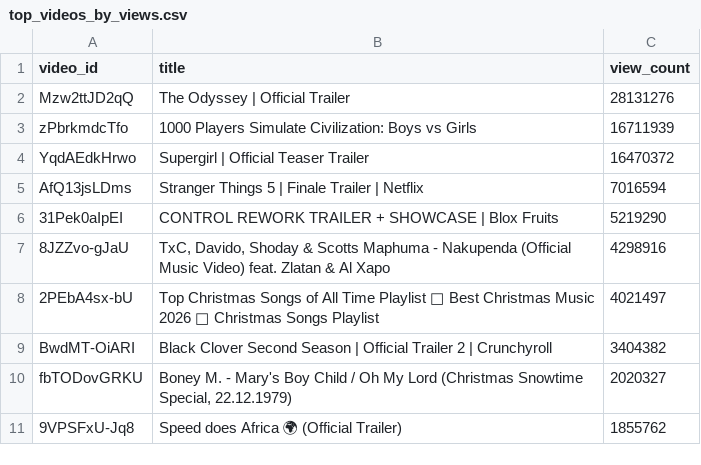
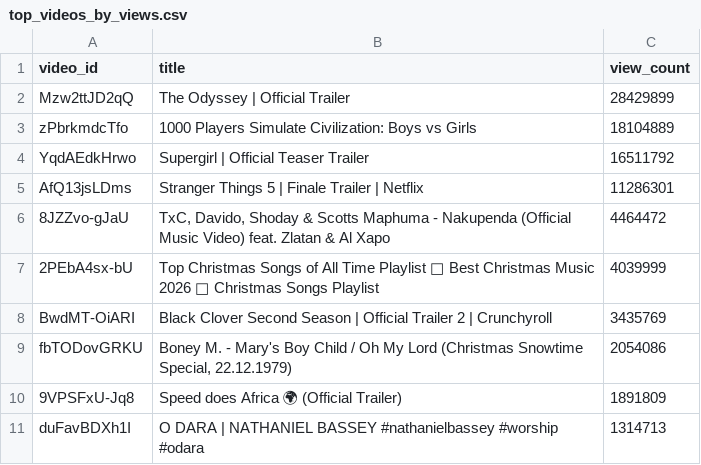
Before and after one commit to chinedumsunday/youtube_pipeline, a CSV file: results/top_videos_by_views.csv, drawn as a sheet.

```diff
--- a/results/top_videos_by_views.csv
+++ b/results/top_videos_by_views.csv
@@ -1,11 +1,11 @@
 video_id,title,view_count
-Mzw2ttJD2qQ,The Odyssey | Official Trailer,28131276
-zPbrkmdcTfo,1000 Players Simulate Civilization: Boys vs Girls,16711939
-YqdAEdkHrwo,Supergirl | Official Teaser Trailer,16470372
-AfQ13jsLDms,Stranger Things 5 | Finale Trailer | Netflix,7016594
-31Pek0aIpEI,CONTROL REWORK TRAILER + SHOWCASE | Blox Fruits,5219290
-8JZZvo-gJaU,"TxC, Davido, Shoday & Scotts Maphuma - Nakupenda (Official Music Video) feat. Zlatan & Al Xapo",4298916
-2PEbA4sx-bU,Top Christmas Songs of All Time Playlist 🎄 Best Christmas Music 2026 🎅 Christmas Songs Playlist,4021497
-BwdMT-OiARI,Black Clover Second Season | Official Trailer 2 | Crunchyroll,3404382
-fbTODovGRKU,"Boney M. - Mary's Boy Child / Oh My Lord (Christmas Snowtime Special, 22.12.1979)",2020327
-9VPSFxU-Jq8,Speed does Africa 🌍 (Official Trailer),1855762
+Mzw2ttJD2qQ,The Odyssey | Official Trailer,28429899
+zPbrkmdcTfo,1000 Players Simulate Civilization: Boys vs Girls,18104889
+YqdAEdkHrwo,Supergirl | Official Teaser Trailer,16511792
+AfQ13jsLDms,Stranger Things 5 | Finale Trailer | Netflix,11286301
+8JZZvo-gJaU,"TxC, Davido, Shoday & Scotts Maphuma - Nakupenda (Official Music Video) feat. Zlatan & Al Xapo",4464472
+2PEbA4sx-bU,Top Christmas Songs of All Time Playlist 🎄 Best Christmas Music 2026 🎅 Christmas Songs Playlist,4039999
+BwdMT-OiARI,Black Clover Second Season | Official Trailer 2 | Crunchyroll,3435769
+fbTODovGRKU,"Boney M. - Mary's Boy Child / Oh My Lord (Christmas Snowtime Special, 22.12.1979)",2054086
+9VPSFxU-Jq8,Speed does Africa 🌍 (Official Trailer),1891809
+duFavBDXh1I,O DARA | NATHANIEL BASSEY #nathanielbassey #worship #odara,1314713
```
Also changed, not shown: results/channel_insights.csv, results/daily_growth.csv, 3 other files.
